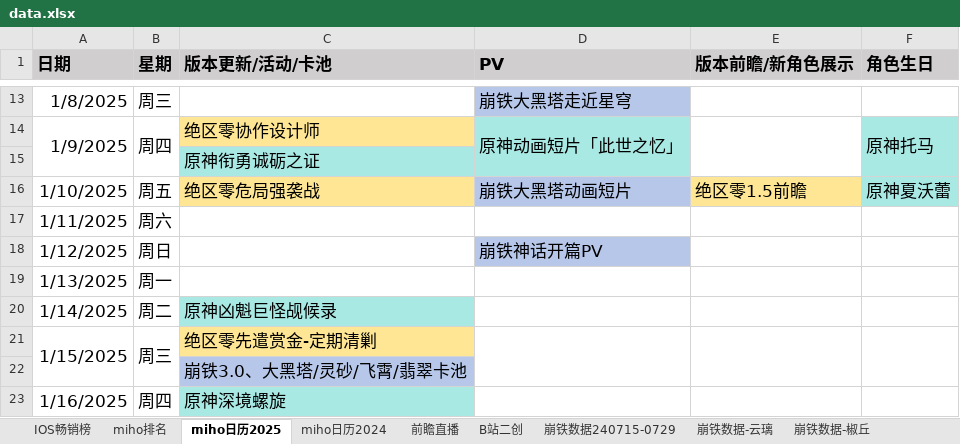
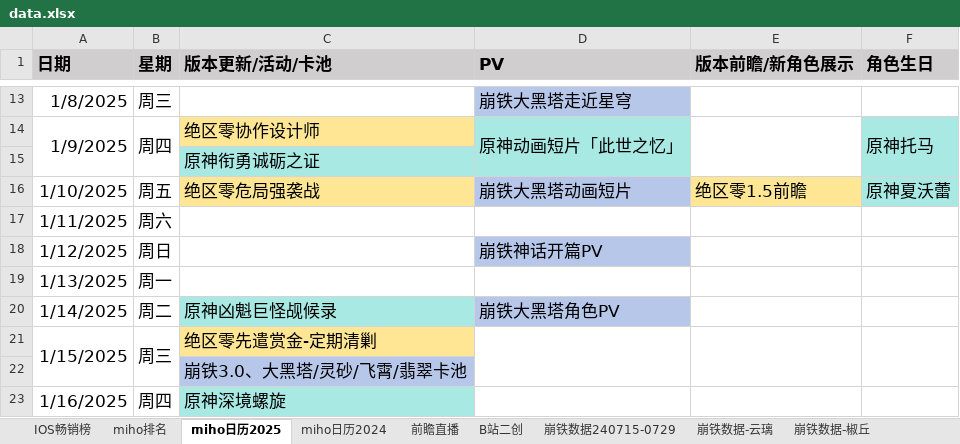
Before and after one commit to zq56745674/HSR_DATA_SERVER, an Excel workbook: doc/data.xlsx, sheet miho日历2025, drawn as a sheet; only a part is shown, gaps mark what is left out; values as stored, in another font and other column widths than the file's, no borders; the diff names each change by its address in the sheet, - before the commit and + after, or states it on an @@ line.

```diff
--- a/doc/data.xlsx (sheet miho日历2025)
+++ b/doc/data.xlsx (sheet miho日历2025)
-D20 (PV): (empty)
+D20 (PV): 崩铁大黑塔角色PV
-D20 fill: none
+D20 fill: #B6C7EA
```
Also changed, not shown: sheet 崩铁数据-忘归人, sheet miho排名, charts or pictures.
